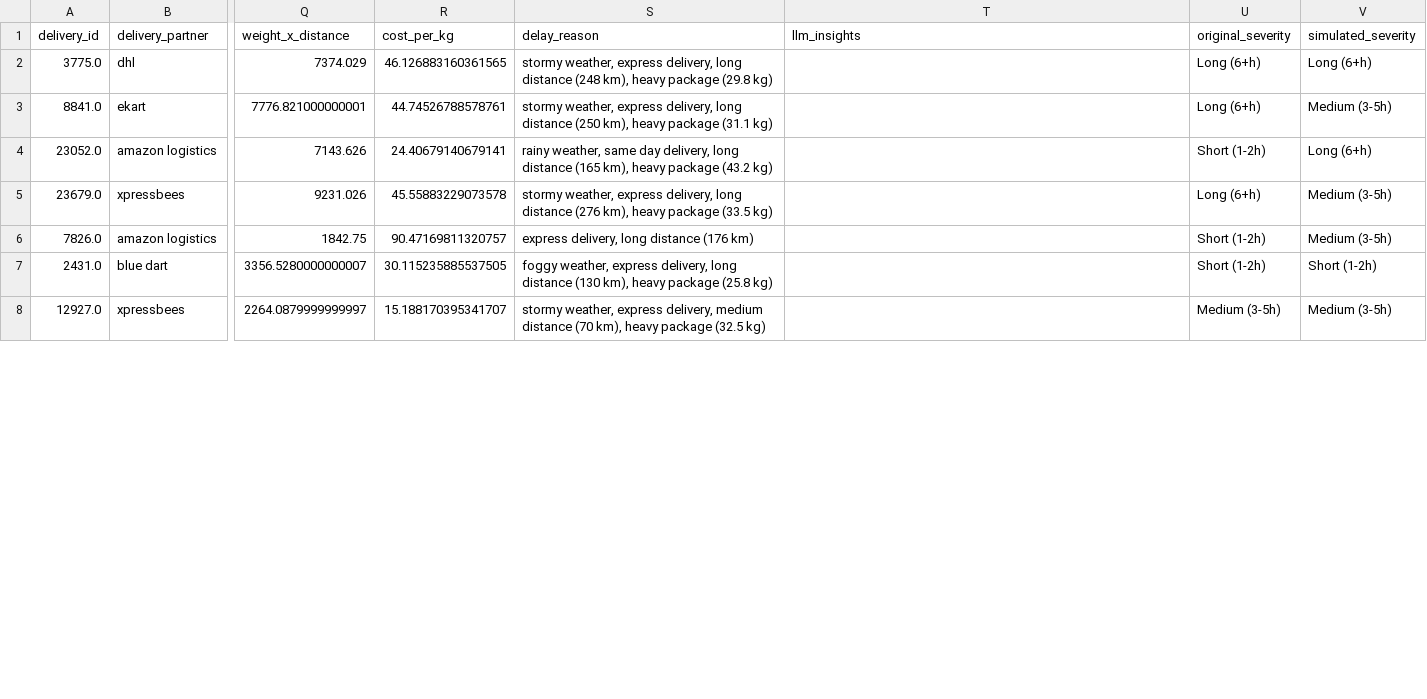
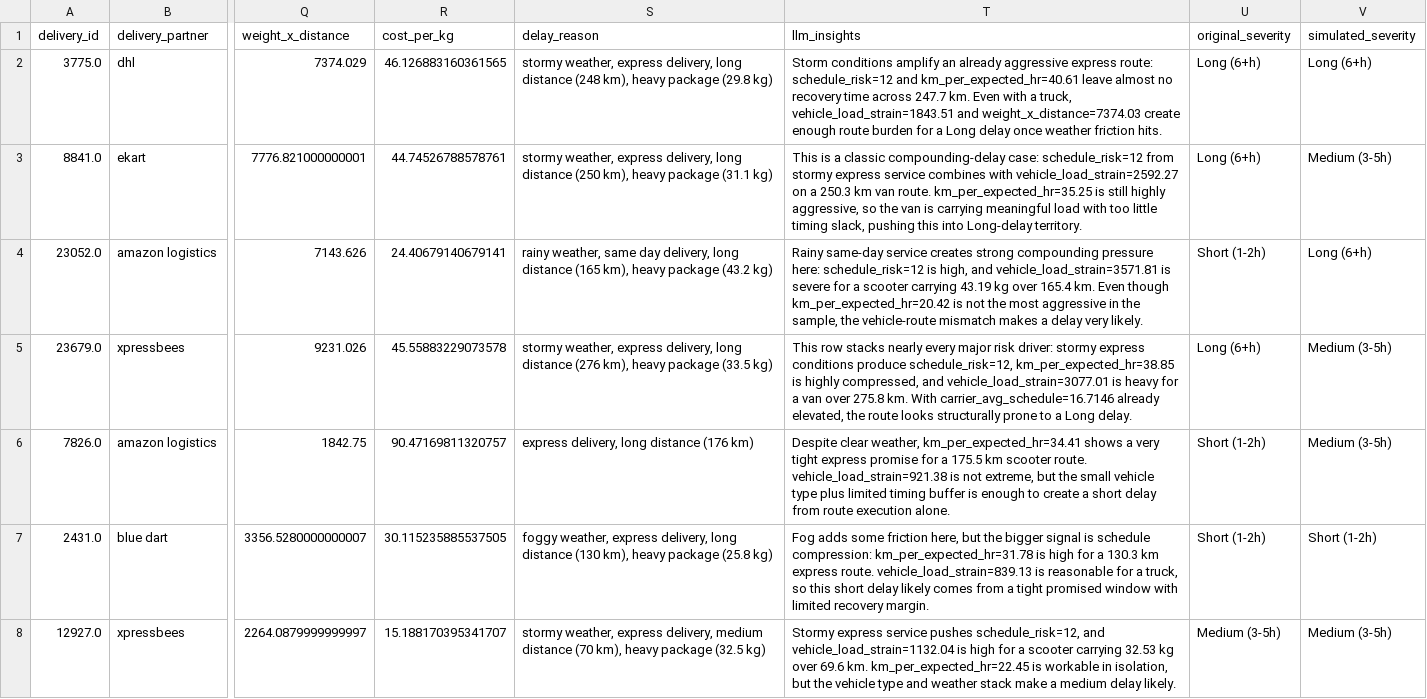
Before and after one commit to Aditi-Kulkarni-PA/12-Masters-Thesis, a CSV file: prediction_pipeline/data/processed/simulation_delivery_delays.csv, drawn as a sheet; only a part is shown, gaps mark what is left out; the diff covers the shown part only; the diff names each change by its address in the sheet, - before the commit and + after, or states it on an @@ line.

```diff
--- a/prediction_pipeline/data/processed/simulation_delivery_delays.csv
+++ b/prediction_pipeline/data/processed/simulation_delivery_delays.csv
-T2 (llm_insights): (empty)
+T2 (llm_insights): Storm conditions amplify an already aggressive express route: schedule_risk=12 and km_per_expected_hr=40.61 leave almost no recovery time across 247.7 km. Even with a truck, vehicle_load_strain=1843.51 and weight_x_distance=7374.03 create enough route burden for a Long delay once weather friction hits.
-T3 (llm_insights): (empty)
+T3 (llm_insights): This is a classic compounding-delay case: schedule_risk=12 from stormy express service combines with vehicle_load_strain=2592.27 on a 250.3 km van route. km_per_expected_hr=35.25 is still highly aggressive, so the van is carrying meaningful load with too little timing slack, pushing this into Long-delay territory.
-T4 (llm_insights): (empty)
+T4 (llm_insights): Rainy same-day service creates strong compounding pressure here: schedule_risk=12 is high, and vehicle_load_strain=3571.81 is severe for a scooter carrying 43.19 kg over 165.4 km. Even though km_per_expected_hr=20.42 is not the most aggressive in the sample, the vehicle-route mismatch makes a delay very likely.
-T5 (llm_insights): (empty)
+T5 (llm_insights): This row stacks nearly every major risk driver: stormy express conditions produce schedule_risk=12, km_per_expected_hr=38.85 is highly compressed, and vehicle_load_strain=3077.01 is heavy for a van over 275.8 km. With carrier_avg_schedule=16.7146 already elevated, the route looks structurally prone to a Long delay.
-T6 (llm_insights): (empty)
+T6 (llm_insights): Despite clear weather, km_per_expected_hr=34.41 shows a very tight express promise for a 175.5 km scooter route. vehicle_load_strain=921.38 is not extreme, but the small vehicle type plus limited timing buffer is enough to create a short delay from route execution alone.
-T7 (llm_insights): (empty)
+T7 (llm_insights): Fog adds some friction here, but the bigger signal is schedule compression: km_per_expected_hr=31.78 is high for a 130.3 km express route. vehicle_load_strain=839.13 is reasonable for a truck, so this short delay likely comes from a tight promised window with limited recovery margin.
-T8 (llm_insights): (empty)
+T8 (llm_insights): Stormy express service pushes schedule_risk=12, and vehicle_load_strain=1132.04 is high for a scooter carrying 32.53 kg over 69.6 km. km_per_expected_hr=22.45 is workable in isolation, but the vehicle type and weather stack make a medium delay likely.
```
Also changed, not shown: 9 edited cells elsewhere in this file, sc_delivery_thesis_app/output/email_alerts.csv, sc_delivery_thesis_app/output/simulate_delays_latest.csv, 10 other files.
